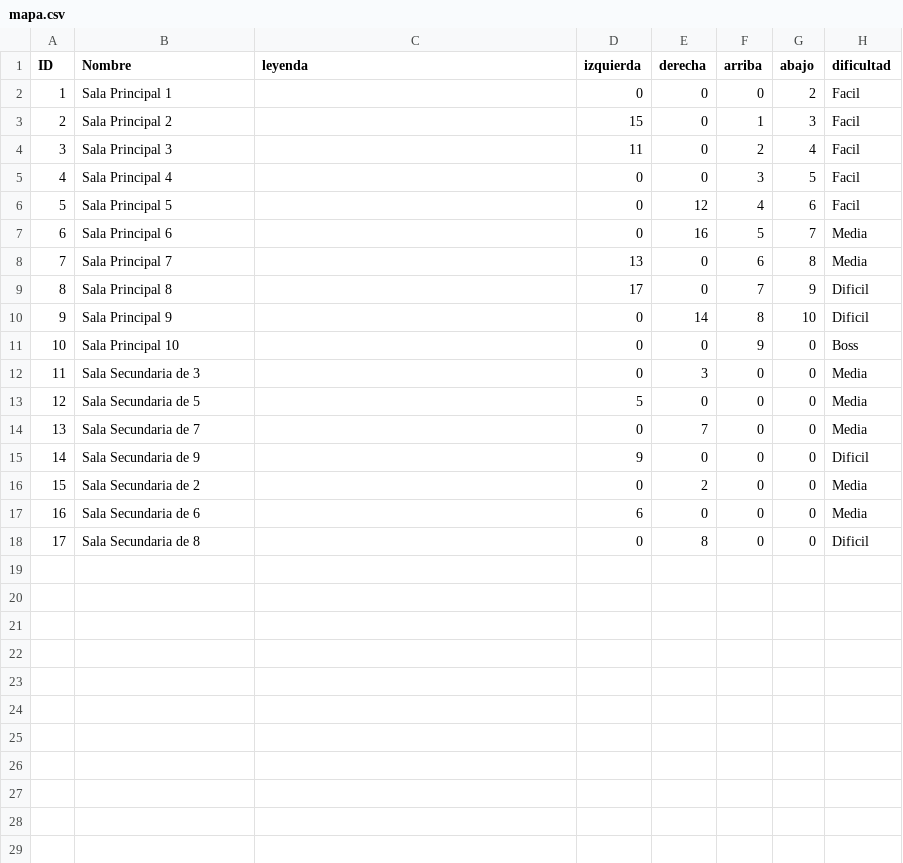
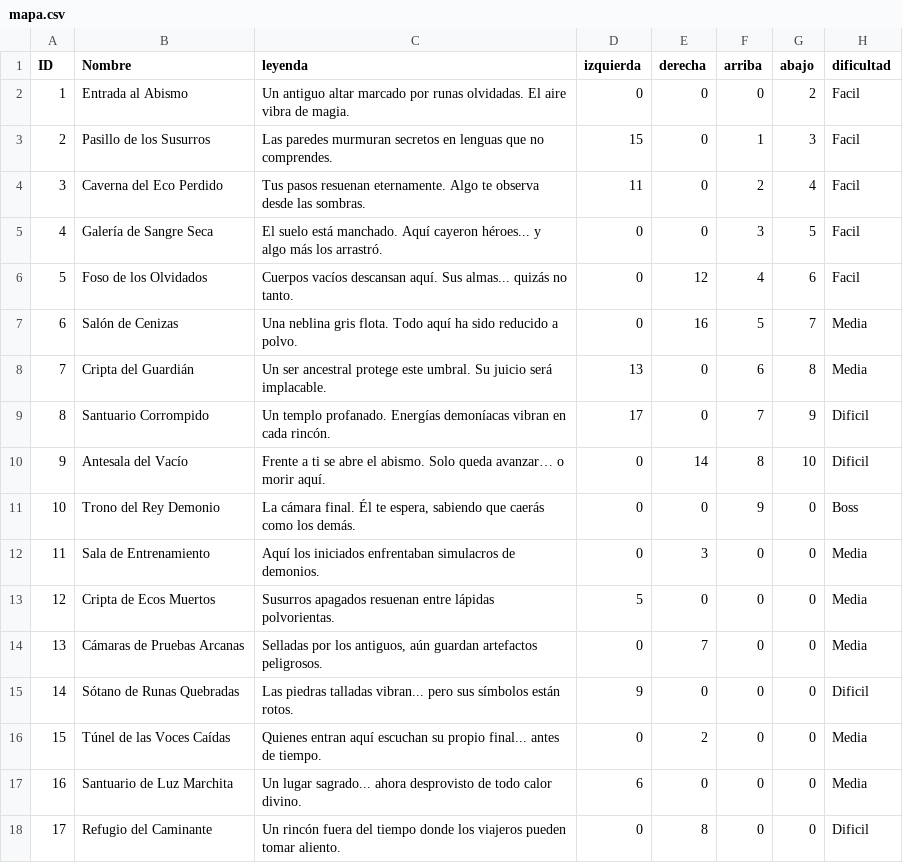
Before and after one commit to s44ndovvl/Proyecto_final, a CSV file: data/mapa.csv, drawn as a sheet.

Commit message:
mapa y enemigos

```diff
--- a/data/mapa.csv
+++ b/data/mapa.csv
@@ -1,18 +1,18 @@
 ID, Nombre, leyenda, izquierda, derecha, arriba, abajo, dificultad
-1, Sala Principal 1,, 0, 0, 0, 2, Facil
-2, Sala Principal 2,, 15, 0, 1, 3, Facil
-3, Sala Principal 3,, 11, 0, 2, 4, Facil
-4, Sala Principal 4,, 0, 0, 3, 5, Facil
-5, Sala Principal 5,, 0, 12, 4, 6, Facil
-6, Sala Principal 6,, 0, 16, 5, 7, Media
-7, Sala Principal 7,, 13, 0, 6, 8, Media
-8, Sala Principal 8,, 17, 0, 7, 9, Dificil
-9, Sala Principal 9,, 0, 14, 8, 10, Dificil
-10, Sala Principal 10,, 0, 0, 9, 0, Boss
-11, Sala Secundaria de 3,, 0, 3, 0, 0, Media
-12, Sala Secundaria de 5,, 5, 0, 0, 0, Media
-13, Sala Secundaria de 7,, 0, 7, 0, 0, Media
-14, Sala Secundaria de 9,, 9, 0, 0, 0, Dificil
-15, Sala Secundaria de 2,, 0, 2, 0, 0, Media
-16, Sala Secundaria de 6,, 6, 0, 0, 0, Media
-17, Sala Secundaria de 8,, 0, 8, 0, 0, Dificil
+1, Entrada al Abismo,Un antiguo altar marcado por runas olvidadas. El aire vibra de magia.,0,0,0,2, Facil
+2, Pasillo de los Susurros,Las paredes murmuran secretos en lenguas que no comprendes.,15,0,1,3, Facil
+3, Caverna del Eco Perdido,Tus pasos resuenan eternamente. Algo te observa desde las sombras.,11,0,2,4, Facil
+4, Galería de Sangre Seca,El suelo está manchado. Aquí cayeron héroes... y algo más los arrastró.,0,0,3,5, Facil
+5, Foso de los Olvidados,Cuerpos vacíos descansan aquí. Sus almas... quizás no tanto.,0,12,4,6, Facil
+6, Salón de Cenizas,Una neblina gris flota. Todo aquí ha sido reducido a polvo.,0,16,5,7, Media
+7, Cripta del Guardián,Un ser ancestral protege este umbral. Su juicio será implacable.,13,0,6,8, Media
+8, Santuario Corrompido,Un templo profanado. Energías demoníacas vibran en cada rincón.,17,0,7,9, Dificil
+9, Antesala del Vacío,Frente a ti se abre el abismo. Solo queda avanzar… o morir aquí.,0,14,8,10, Dificil
+10, Trono del Rey Demonio,"La cámara final. Él te espera, sabiendo que caerás como los demás.",0,0,9,0, Boss
+11, Sala de Entrenamiento,"Aquí los iniciados enfrentaban simulacros de demonios.",0,3,0,0, Media
+12, Cripta de Ecos Muertos,"Susurros apagados resuenan entre lápidas polvorientas.",5,0,0,0, Media
+13, Cámaras de Pruebas Arcanas,"Selladas por los antiguos, aún guardan artefactos peligrosos.",0,7,0,0, Media
+14, Sótano de Runas Quebradas,"Las piedras talladas vibran... pero sus símbolos están rotos.",9,0,0,0, Dificil
+15, Túnel de las Voces Caídas,"Quienes entran aquí escuchan su propio final... antes de tiempo.",0,2,0,0, Media
+16, Santuario de Luz Marchita,"Un lugar sagrado... ahora desprovisto de todo calor divino.",6,0,0,0, Media
+17, Refugio del Caminante,"Un rincón fuera del tiempo donde los viajeros pueden tomar aliento.",0,8,0,0, Dificil
```
Also changed, not shown: 2 other files.
